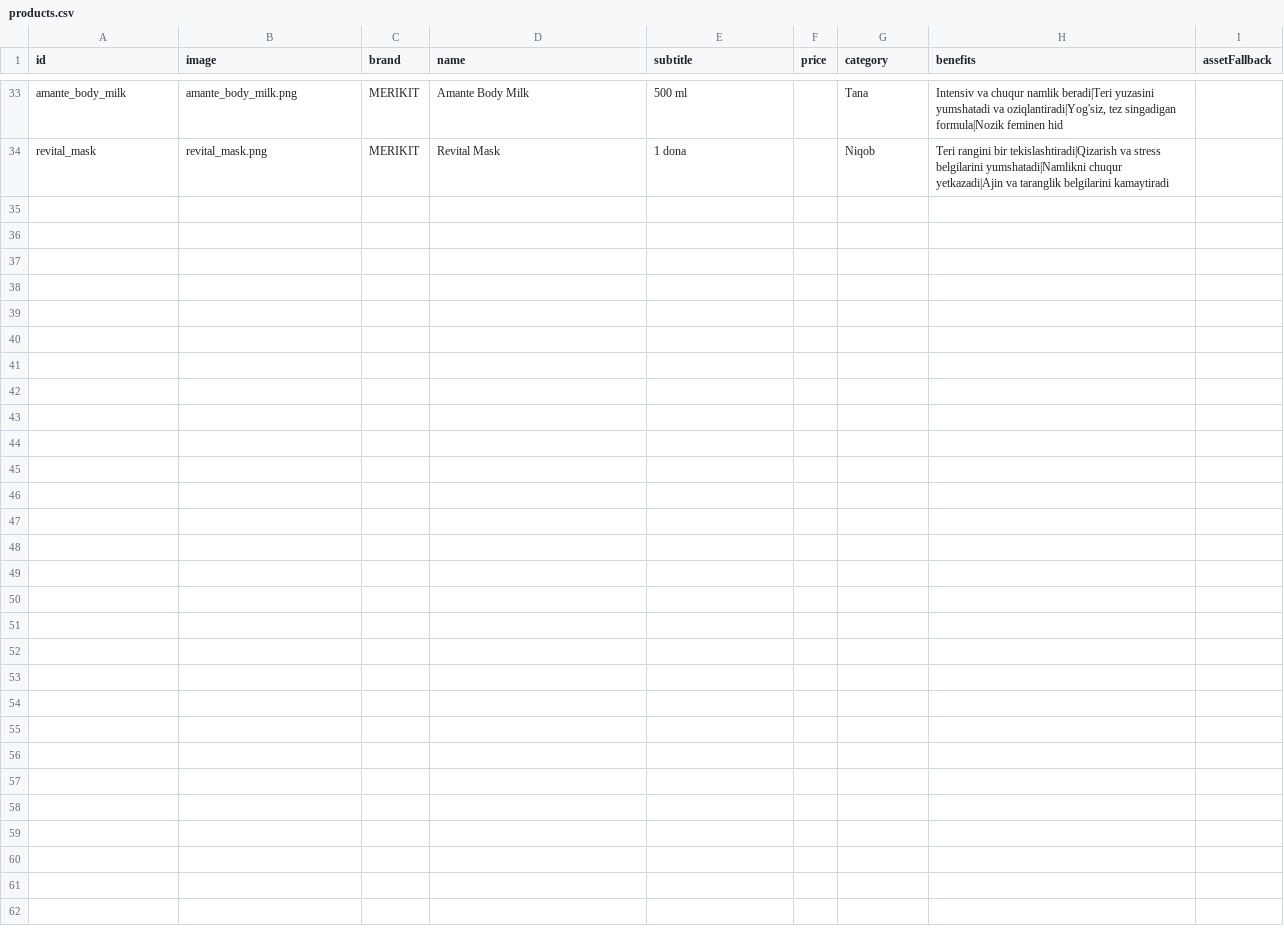
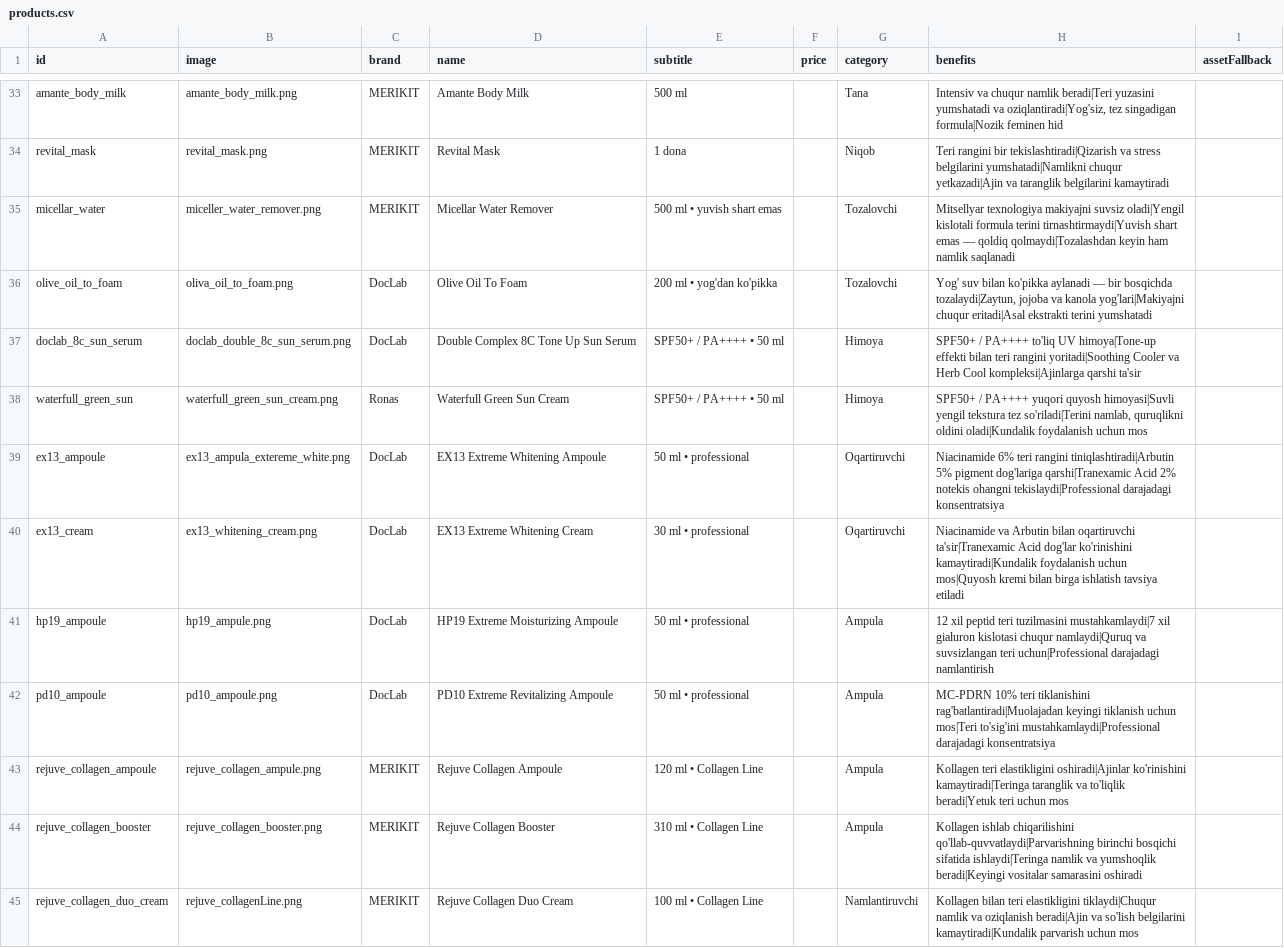
Before and after one commit to navruzbek200/my_skin_ai, a CSV file: tools/products.csv, drawn as a sheet; only a part is shown, gaps mark what is left out; the diff covers the shown part only.

```diff
--- a/tools/products.csv
+++ b/tools/products.csv
@@ -34 +34,12 @@ amante_body_milk,amante_body_milk.png,MERIKIT,Amante Body Milk,500 ml,,Tana,"Int
 revital_mask,revital_mask.png,MERIKIT,Revital Mask,1 dona,,Niqob,Teri rangini bir tekislashtiradi|Qizarish va stress belgilarini yumshatadi|Namlikni chuqur yetkazadi|Ajin va taranglik belgilarini kamaytiradi,
+micellar_water,miceller_water_remover.png,MERIKIT,Micellar Water Remover,500 ml • yuvish shart emas,,Tozalovchi,Mitsellyar texnologiya makiyajni suvsiz oladi|Yengil kislotali formula terini tirnashtirmaydi|Yuvish shart emas — qoldiq qolmaydi|Tozalashdan keyin ham namlik saqlanadi,
+olive_oil_to_foam,oliva_oil_to_foam.png,DocLab,Olive Oil To Foam,200 ml • yog'dan ko'pikka,,Tozalovchi,"Yog' suv bilan ko'pikka aylanadi — bir bosqichda tozalaydi|Zaytun, jojoba va kanola yog'lari|Makiyajni chuqur eritadi|Asal ekstrakti terini yumshatadi",
+doclab_8c_sun_serum,doclab_double_8c_sun_serum.png,DocLab,Double Complex 8C Tone Up Sun Serum,SPF50+ / PA++++ • 50 ml,,Himoya,SPF50+ / PA++++ to'liq UV himoya|Tone-up effekti bilan teri rangini yoritadi|Soothing Cooler va Herb Cool kompleksi|Ajinlarga qarshi ta'sir,
+waterfull_green_sun,waterfull_green_sun_cream.png,Ronas,Waterfull Green Sun Cream,SPF50+ / PA++++ • 50 ml,,Himoya,"SPF50+ / PA++++ yuqori quyosh himoyasi|Suvli yengil tekstura tez so'riladi|Terini namlab, quruqlikni oldini oladi|Kundalik foydalanish uchun mos",
+ex13_ampoule,ex13_ampula_extereme_white.png,DocLab,EX13 Extreme Whitening Ampoule,50 ml • professional,,Oqartiruvchi,Niacinamide 6% teri rangini tiniqlashtiradi|Arbutin 5% pigment dog'lariga qarshi|Tranexamic Acid 2% notekis ohangni tekislaydi|Professional darajadagi konsentratsiya,
+ex13_cream,ex13_whitening_cream.png,DocLab,EX13 Extreme Whitening Cream,30 ml • professional,,Oqartiruvchi,Niacinamide va Arbutin bilan oqartiruvchi ta'sir|Tranexamic Acid dog'lar ko'rinishini kamaytiradi|Kundalik foydalanish uchun mos|Quyosh kremi bilan birga ishlatish tavsiya etiladi,
+hp19_ampoule,hp19_ampule.png,DocLab,HP19 Extreme Moisturizing Ampoule,50 ml • professional,,Ampula,12 xil peptid teri tuzilmasini mustahkamlaydi|7 xil gialuron kislotasi chuqur namlaydi|Quruq va suvsizlangan teri uchun|Professional darajadagi namlantirish,
+pd10_ampoule,pd10_ampoule.png,DocLab,PD10 Extreme Revitalizing Ampoule,50 ml • professional,,Ampula,MC-PDRN 10% teri tiklanishini rag'batlantiradi|Muolajadan keyingi tiklanish uchun mos|Teri to'sig'ini mustahkamlaydi|Professional darajadagi konsentratsiya,
+rejuve_collagen_ampoule,rejuve_collagen_ampule.png,MERIKIT,Rejuve Collagen Ampoule,120 ml • Collagen Line,,Ampula,Kollagen teri elastikligini oshiradi|Ajinlar ko'rinishini kamaytiradi|Teringa taranglik va to'liqlik beradi|Yetuk teri uchun mos,
+rejuve_collagen_booster,rejuve_collagen_booster.png,MERIKIT,Rejuve Collagen Booster,310 ml • Collagen Line,,Ampula,Kollagen ishlab chiqarilishini qo'llab-quvvatlaydi|Parvarishning birinchi bosqichi sifatida ishlaydi|Teringa namlik va yumshoqlik beradi|Keyingi vositalar samarasini oshiradi,
+rejuve_collagen_duo_cream,rejuve_collagenLine.png,MERIKIT,Rejuve Collagen Duo Cream,100 ml • Collagen Line,,Namlantiruvchi,Kollagen bilan teri elastikligini tiklaydi|Chuqur namlik va oziqlanish beradi|Ajin va so'lish belgilarini kamaytiradi|Kundalik parvarish uchun mos,
```
Also changed, not shown: 10 added rows elsewhere in this file, 41 other files.
